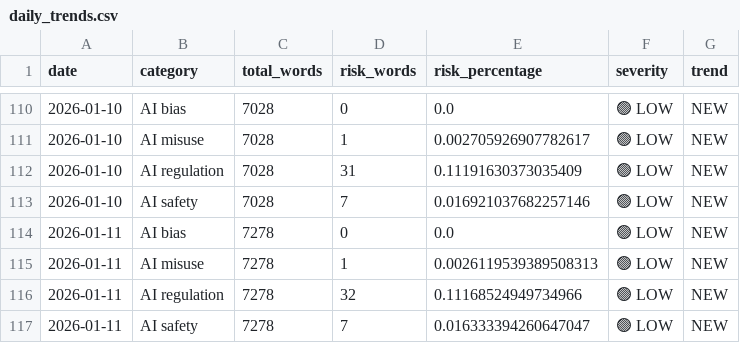
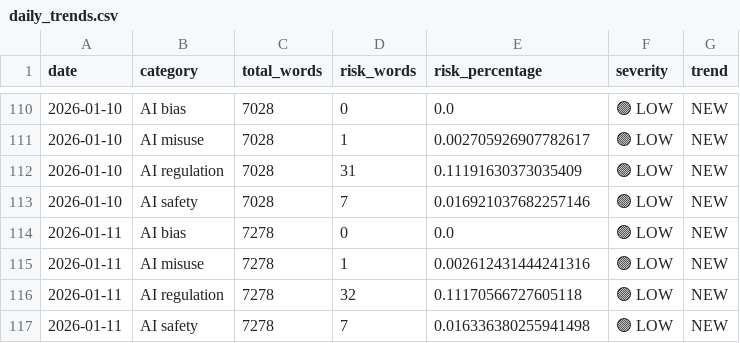
Before and after one commit to Vineeth2002/DriftMonitor, a CSV file: data/history/daily/daily_trends.csv, drawn as a sheet; only a part is shown, gaps mark what is left out.

```diff
--- a/data/history/daily/daily_trends.csv
+++ b/data/history/daily/daily_trends.csv
@@ -114,4 +114,4 @@ date,category,total_words,risk_words,risk_percentage,severity,trend
 2026-01-11,AI bias,7278,0,0.0,🟢 LOW,NEW
-2026-01-11,AI misuse,7278,1,0.0026119539389508313,🟢 LOW,NEW
-2026-01-11,AI regulation,7278,32,0.11168524949734966,🟢 LOW,NEW
-2026-01-11,AI safety,7278,7,0.016333394260647047,🟢 LOW,NEW
+2026-01-11,AI misuse,7278,1,0.002612431444241316,🟢 LOW,NEW
+2026-01-11,AI regulation,7278,32,0.11170566727605118,🟢 LOW,NEW
+2026-01-11,AI safety,7278,7,0.016336380255941498,🟢 LOW,NEW
```
Also changed, not shown: data/evaluated/evaluated_2026-01-11.csv, data/history/monthly/monthly_trends.csv, 5 other files.
